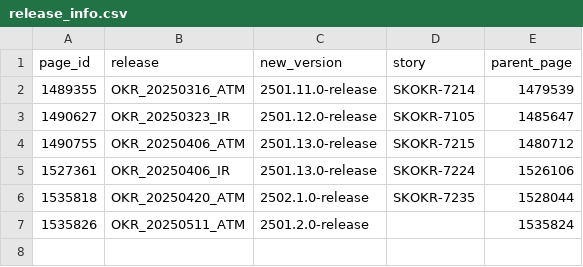
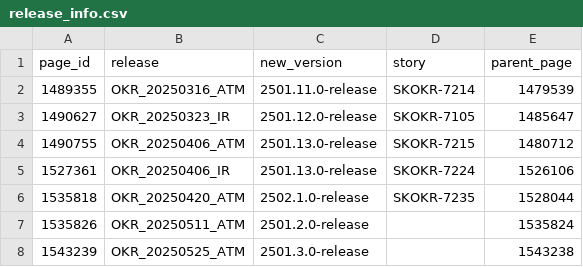
Before and after one commit to oresh247/PageAutoGenWithGIT, a CSV file: release_info.csv, drawn as a sheet; the diff names each change by its address in the sheet, - before the commit and + after, or states it on an @@ line.

```diff
--- a/release_info.csv
+++ b/release_info.csv
+row 8: 1543239 | OKR_20250525_ATM | 2501.3.0-release |  | 1543238
```
Also changed, not shown: 1 other file.
